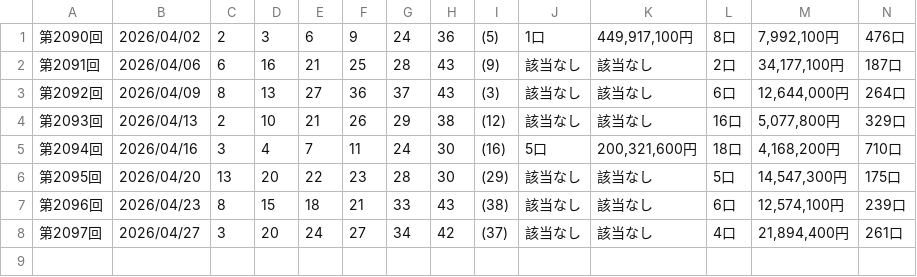
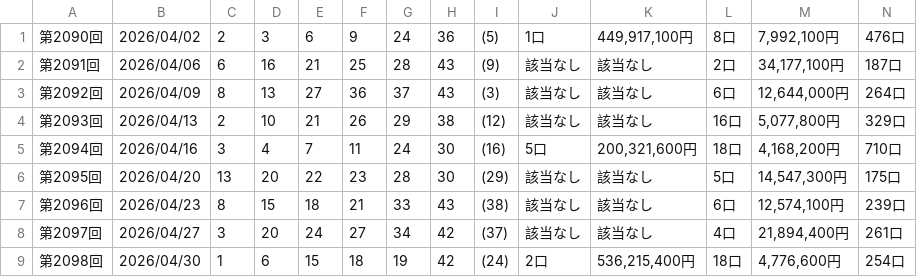
Before and after one commit to kubokawa-dev/million-pocket-orchestra, a CSV file: loto6/202604.csv, drawn as a sheet; only a part is shown; rows hold the shown columns only; the diff names each change by its address in the sheet, - before the commit and + after, or states it on an @@ line.

```diff
--- a/loto6/202604.csv
+++ b/loto6/202604.csv
+row 9: 第2098回 | 2026/04/30 | 1 | 6 | 15 | 18 | 19 | 42 | (24) | 2口 | 536,215,400円 | 18口 | 4,776,600円 | 254口
```
Also changed, not shown: 10 other files.
